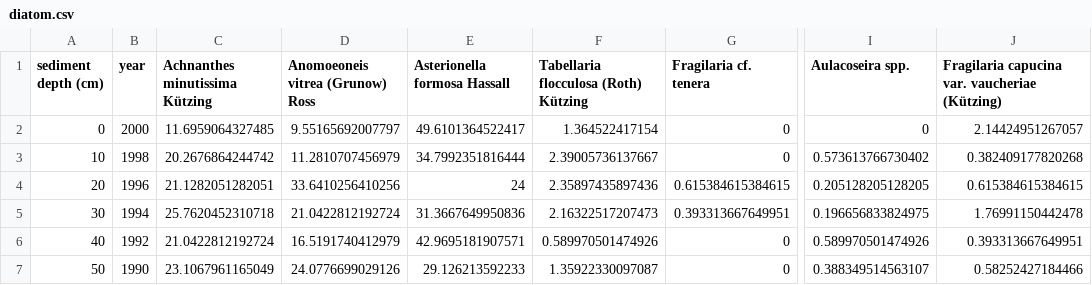
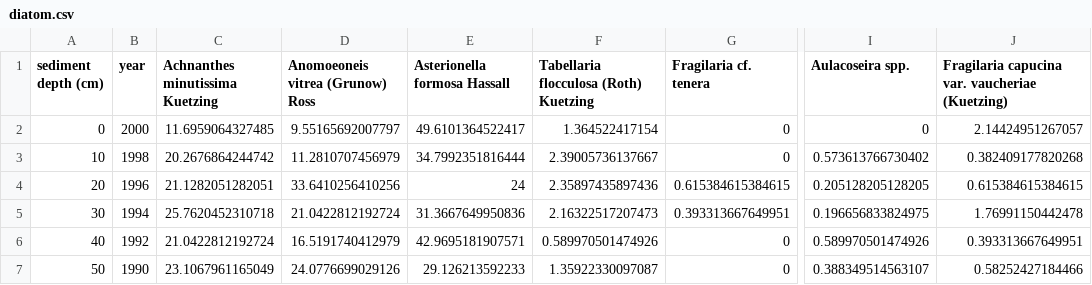
Before and after one commit to vectorgraphics/asymptote, a CSV file: doc/diatom.csv, drawn as a sheet; only a part is shown, gaps mark what is left out; the diff names each change by its address in the sheet, - before the commit and + after, or states it on an @@ line.

```diff
--- a/doc/diatom.csv
+++ b/doc/diatom.csv
-C1: Achnanthes minutissima Kützing
+C1: Achnanthes minutissima Kuetzing
-F1: Tabellaria flocculosa (Roth) Kützing
+F1: Tabellaria flocculosa (Roth) Kuetzing
-J1: …var. vaucheriae (Kützing)
+J1: …var. vaucheriae (Kuetzing)
```
Also changed, not shown: 3 other files.
